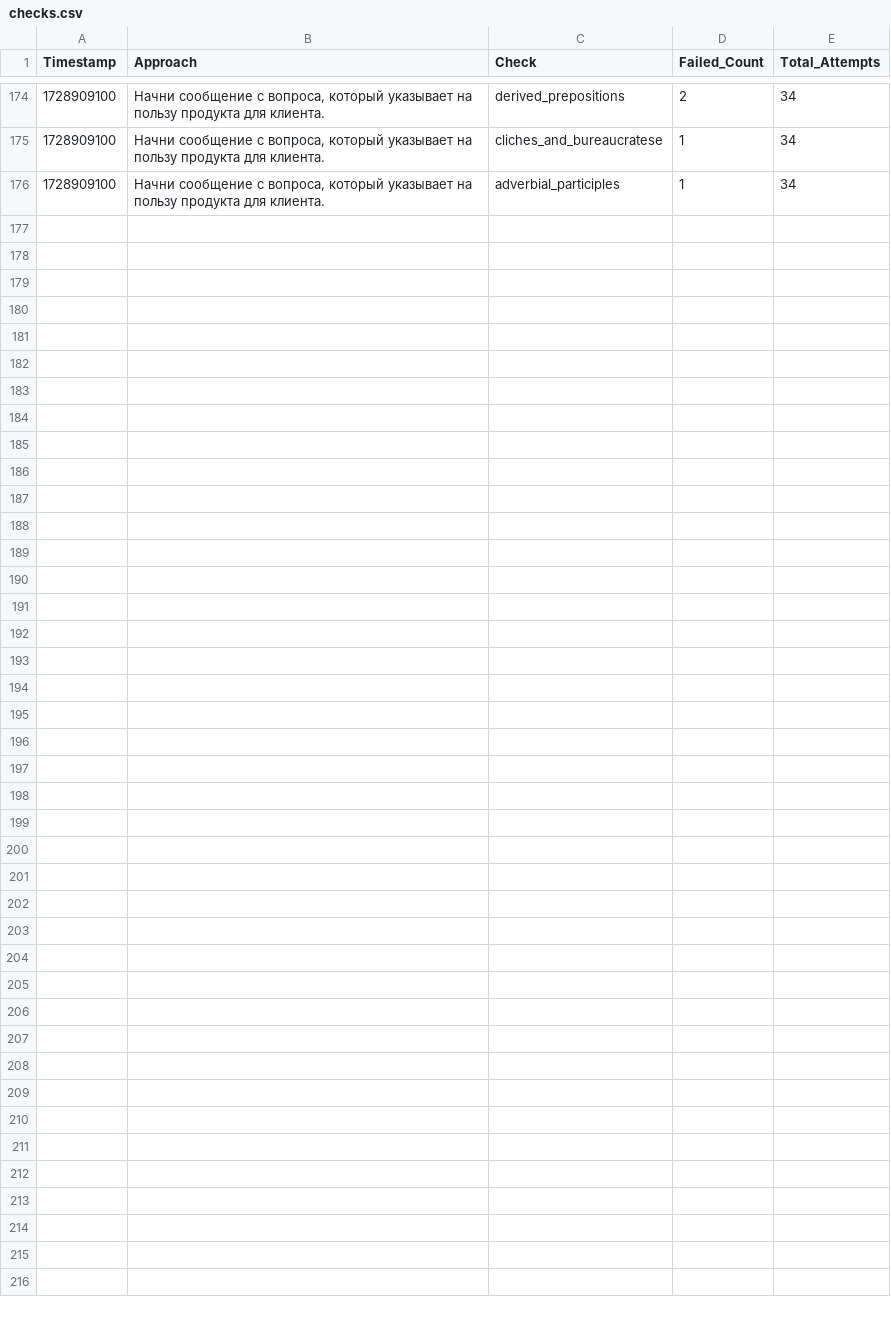
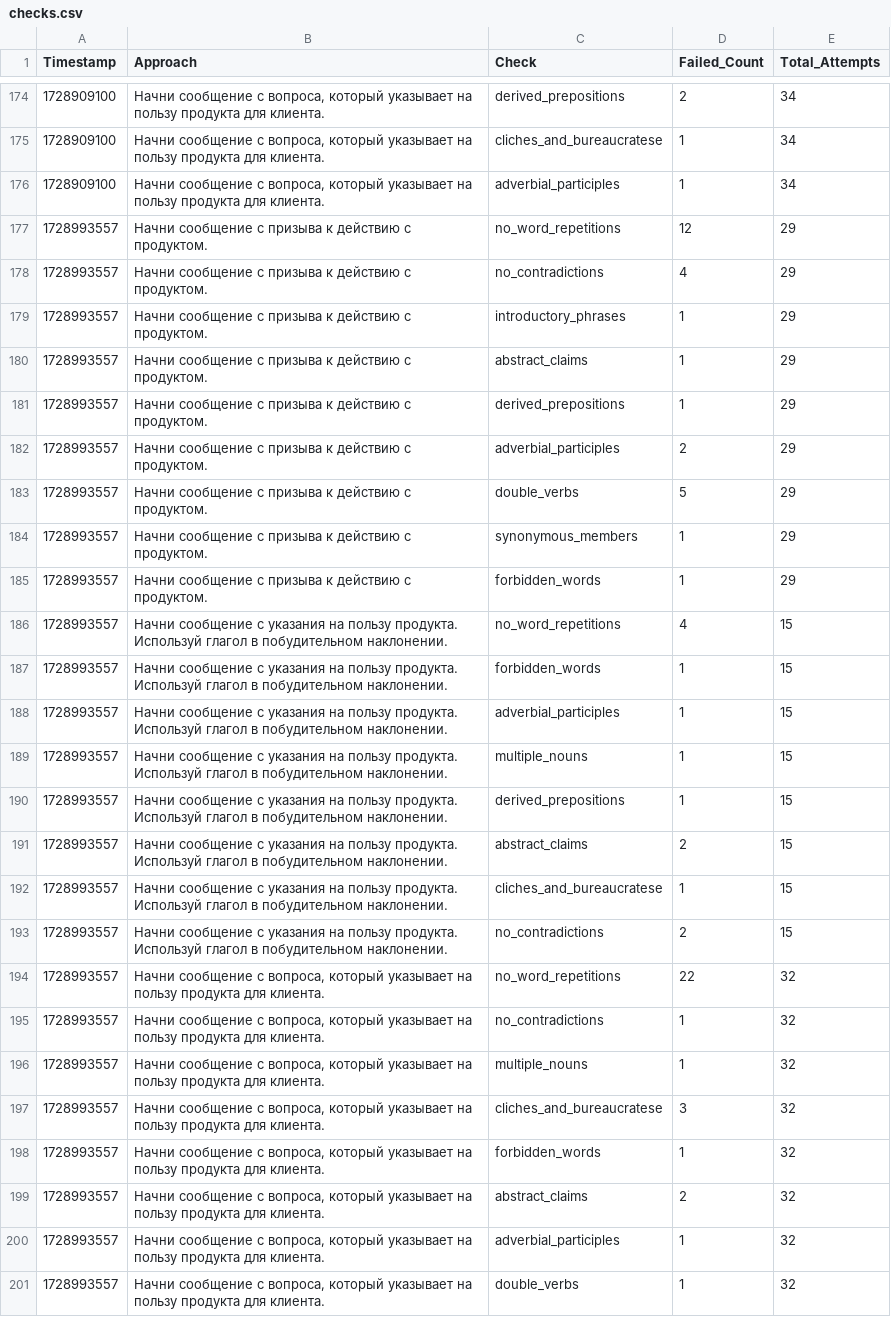
Before and after one commit to fruitpicker01/Storage_dev, a CSV file: checks.csv, drawn as a sheet; only a part is shown, gaps mark what is left out.

Commit message:
Обновление файла checks.csv

```diff
--- a/checks.csv
+++ b/checks.csv
@@ -176 +176,26 @@ Timestamp,Approach,Check,Failed_Count,Total_Attempts
 1728909100,"Начни сообщение с вопроса, который указывает на пользу продукта для клиента.",adverbial_participles,1,34
+1728993557,Начни сообщение с призыва к действию с продуктом.,no_word_repetitions,12,29
+1728993557,Начни сообщение с призыва к действию с продуктом.,no_contradictions,4,29
+1728993557,Начни сообщение с призыва к действию с продуктом.,introductory_phrases,1,29
+1728993557,Начни сообщение с призыва к действию с продуктом.,abstract_claims,1,29
+1728993557,Начни сообщение с призыва к действию с продуктом.,derived_prepositions,1,29
+1728993557,Начни сообщение с призыва к действию с продуктом.,adverbial_participles,2,29
+1728993557,Начни сообщение с призыва к действию с продуктом.,double_verbs,5,29
+1728993557,Начни сообщение с призыва к действию с продуктом.,synonymous_members,1,29
+1728993557,Начни сообщение с призыва к действию с продуктом.,forbidden_words,1,29
+1728993557,Начни сообщение с указания на пользу продукта. Используй глагол в побудительном наклонении.,no_word_repetitions,4,15
+1728993557,Начни сообщение с указания на пользу продукта. Используй глагол в побудительном наклонении.,forbidden_words,1,15
+1728993557,Начни сообщение с указания на пользу продукта. Используй глагол в побудительном наклонении.,adverbial_participles,1,15
+1728993557,Начни сообщение с указания на пользу продукта. Используй глагол в побудительном наклонении.,multiple_nouns,1,15
+1728993557,Начни сообщение с указания на пользу продукта. Используй глагол в побудительном наклонении.,derived_prepositions,1,15
+1728993557,Начни сообщение с указания на пользу продукта. Используй глагол в побудительном наклонении.,abstract_claims,2,15
+1728993557,Начни сообщение с указания на пользу продукта. Используй глагол в побудительном наклонении.,cliches_and_bureaucratese,1,15
+1728993557,Начни сообщение с указания на пользу продукта. Используй глагол в побудительном наклонении.,no_contradictions,2,15
+1728993557,"Начни сообщение с вопроса, который указывает на пользу продукта для клиента.",no_word_repetitions,22,32
+1728993557,"Начни сообщение с вопроса, который указывает на пользу продукта для клиента.",no_contradictions,1,32
+1728993557,"Начни сообщение с вопроса, который указывает на пользу продукта для клиента.",multiple_nouns,1,32
+1728993557,"Начни сообщение с вопроса, который указывает на пользу продукта для клиента.",cliches_and_bureaucratese,3,32
+1728993557,"Начни сообщение с вопроса, который указывает на пользу продукта для клиента.",forbidden_words,1,32
+1728993557,"Начни сообщение с вопроса, который указывает на пользу продукта для клиента.",abstract_claims,2,32
+1728993557,"Начни сообщение с вопроса, который указывает на пользу продукта для клиента.",adverbial_participles,1,32
+1728993557,"Начни сообщение с вопроса, который указывает на пользу продукта для клиента.",double_verbs,1,32
```
